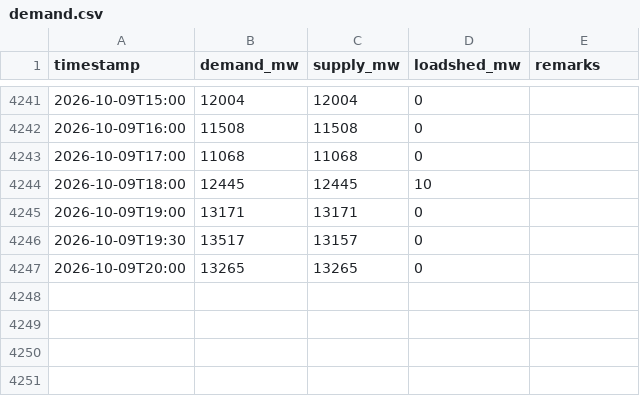
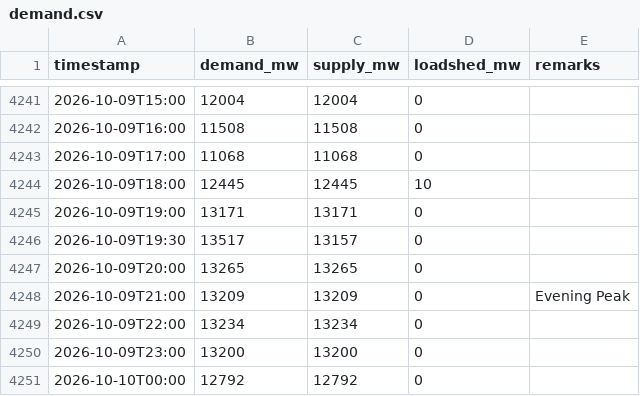
Before and after one commit to dhrupo/loadshedding-bd, a CSV file: data/demand.csv, drawn as a sheet; only a part is shown, gaps mark what is left out; the diff names each change by its address in the sheet, - before the commit and + after, or states it on an @@ line.

```diff
--- a/data/demand.csv
+++ b/data/demand.csv
+row 4248: 2026-10-09T21:00 | 13209 | 13209 | 0 | Evening Peak
+row 4249: 2026-10-09T22:00 | 13234 | 13234 | 0
+row 4250: 2026-10-09T23:00 | 13200 | 13200 | 0
+row 4251: 2026-10-10T00:00 | 12792 | 12792 | 0
```
Also changed, not shown: data/bmd_forecast.csv, data/generation.csv, 3 other files.
